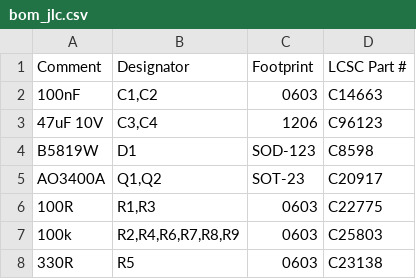
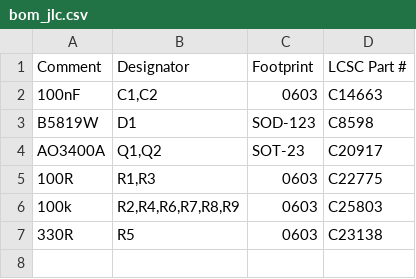
Before and after one commit to jktightwad/PagerSystem, a CSV file: pcb/carrier_s3/fab/bom_jlc.csv, drawn as a sheet.

```diff
--- a/pcb/carrier_s3/fab/bom_jlc.csv
+++ b/pcb/carrier_s3/fab/bom_jlc.csv
@@ -2,3 +2,2 @@ Comment,Designator,Footprint,LCSC Part #
 100nF,"C1,C2",0603,C14663
-47uF 10V,"C3,C4",1206,C96123
 B5819W,D1,SOD-123,C8598
```
Also changed, not shown: pcb/carrier_s3/bom_draft.csv, pcb/carrier_s3/fab/cpl_jlc.csv, 2 other files.
